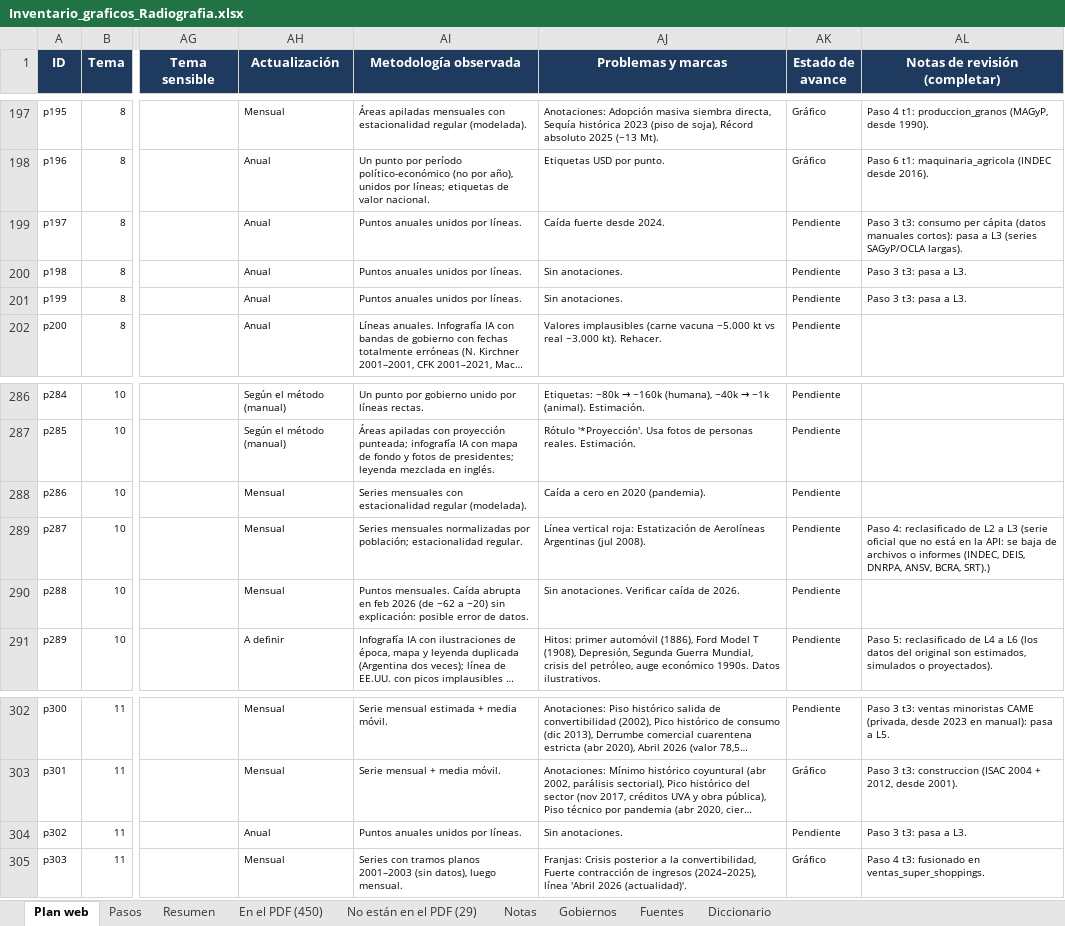
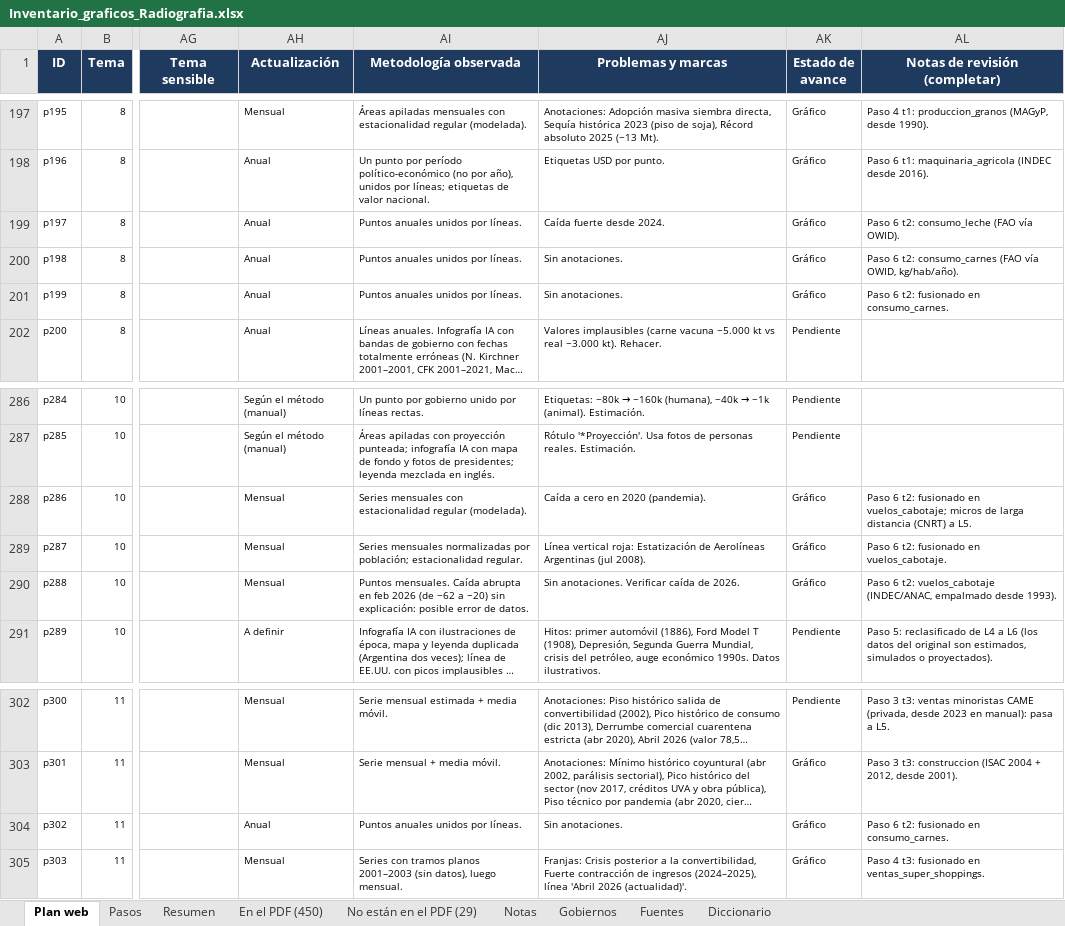
Before and after one commit to francomartinlopez/radiografiadeargentina, an Excel workbook: docs/Inventario_graficos_Radiografia.xlsx, sheet Plan web, drawn as a sheet; only a part is shown, gaps mark what is left out; long unchanged cells end in …; values as stored, in another font and other column widths than the file's, no borders; charts and pictures not drawn; the diff names each change by its address in the sheet, - before the commit and + after, or states it on an @@ line.

```diff
--- a/docs/Inventario_graficos_Radiografia.xlsx (sheet Plan web)
+++ b/docs/Inventario_graficos_Radiografia.xlsx (sheet Plan web)
-AK199:AK201 (Estado de avance): Pendiente
+AK199:AK201 (Estado de avance): Gráfico
-AL199 (Notas de revisión (completar)): Paso 3 t3: consumo per cápita (datos manuales cortos): pasa a L3 (series SAGyP/OCLA largas).
+AL199 (Notas de revisión (completar)): Paso 6 t2: consumo_leche (FAO vía OWID).
-AL200 (Notas de revisión (completar)): Paso 3 t3: pasa a L3.
+AL200 (Notas de revisión (completar)): Paso 6 t2: consumo_carnes (FAO vía OWID, kg/hab/año).
-AL201 (Notas de revisión (completar)): Paso 3 t3: pasa a L3.
+AL201 (Notas de revisión (completar)): Paso 6 t2: fusionado en consumo_carnes.
-AK288:AK290 (Estado de avance): Pendiente
+AK288:AK290 (Estado de avance): Gráfico
-AL288 (Notas de revisión (completar)): (empty)
+AL288 (Notas de revisión (completar)): Paso 6 t2: fusionado en vuelos_cabotaje; micros de larga distancia (CNRT) a L5.
-AL289 (Notas de revisión (completar)): Paso 4: reclasificado de L2 a L3 (serie oficial que no está en la API: se baja de archivos o informes (INDEC, DEIS, DNRPA, ANSV, BCRA, SRT).)
+AL289 (Notas de revisión (completar)): Paso 6 t2: fusionado en vuelos_cabotaje.
-AL290 (Notas de revisión (completar)): (empty)
+AL290 (Notas de revisión (completar)): Paso 6 t2: vuelos_cabotaje (INDEC/ANAC, empalmado desde 1993).
-AK304 (Estado de avance): Pendiente
+AK304 (Estado de avance): Gráfico
-AL304 (Notas de revisión (completar)): Paso 3 t3: pasa a L3.
+AL304 (Notas de revisión (completar)): Paso 6 t2: fusionado en consumo_carnes.
```
Also changed, not shown: 12 other files.
